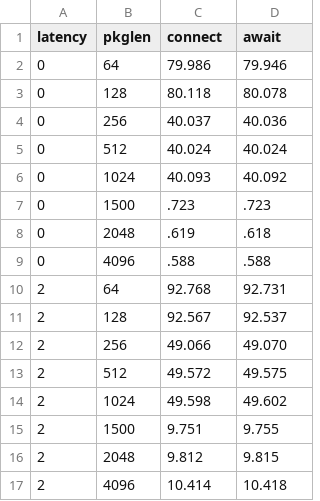
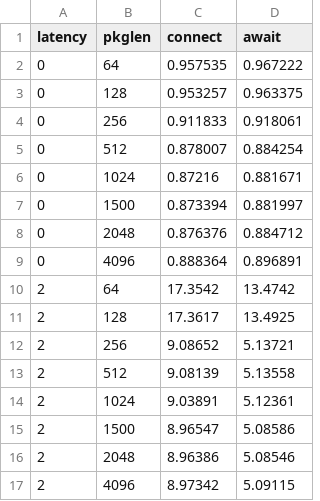
Before and after one commit to capone-project/thesis, a CSV file: thesis/data/latency.csv, drawn as a sheet; only a part is shown; the diff covers the shown part only.

Commit message:
thesis: data: update latency data with fixed benchmark

```diff
--- a/thesis/data/latency.csv
+++ b/thesis/data/latency.csv
@@ -1,17 +1,17 @@
 latency,pkglen,connect,await
-0,64,79.986,79.946
-0,128,80.118,80.078
-0,256,40.037,40.036
-0,512,40.024,40.024
-0,1024,40.093,40.092
-0,1500,.723,.723
-0,2048,.619,.618
-0,4096,.588,.588
-2,64,92.768,92.731
-2,128,92.567,92.537
-2,256,49.066,49.070
-2,512,49.572,49.575
-2,1024,49.598,49.602
-2,1500,9.751,9.755
-2,2048,9.812,9.815
-2,4096,10.414,10.418
+0,64,0.957535,0.967222
+0,128,0.953257,0.963375
+0,256,0.911833,0.918061
+0,512,0.878007,0.884254
+0,1024,0.87216,0.881671
+0,1500,0.873394,0.881997
+0,2048,0.876376,0.884712
+0,4096,0.888364,0.896891
+2,64,17.3542,13.4742
+2,128,17.3617,13.4925
+2,256,9.08652,5.13721
+2,512,9.08139,5.13558
+2,1024,9.03891,5.12361
+2,1500,8.96547,5.08586
+2,2048,8.96386,5.08546
+2,4096,8.97342,5.09115
```
Also changed, not shown: 16 edited cells elsewhere in this file.
